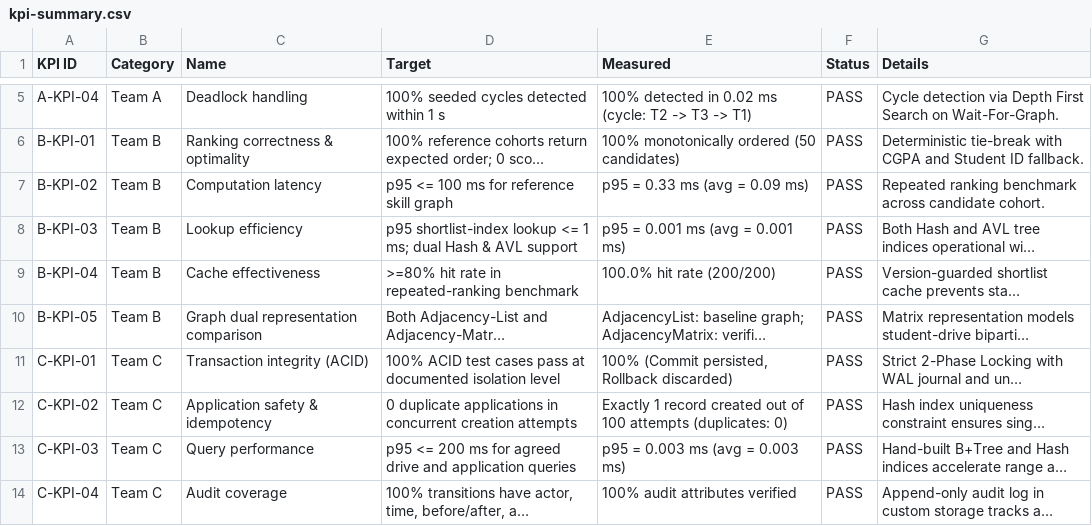
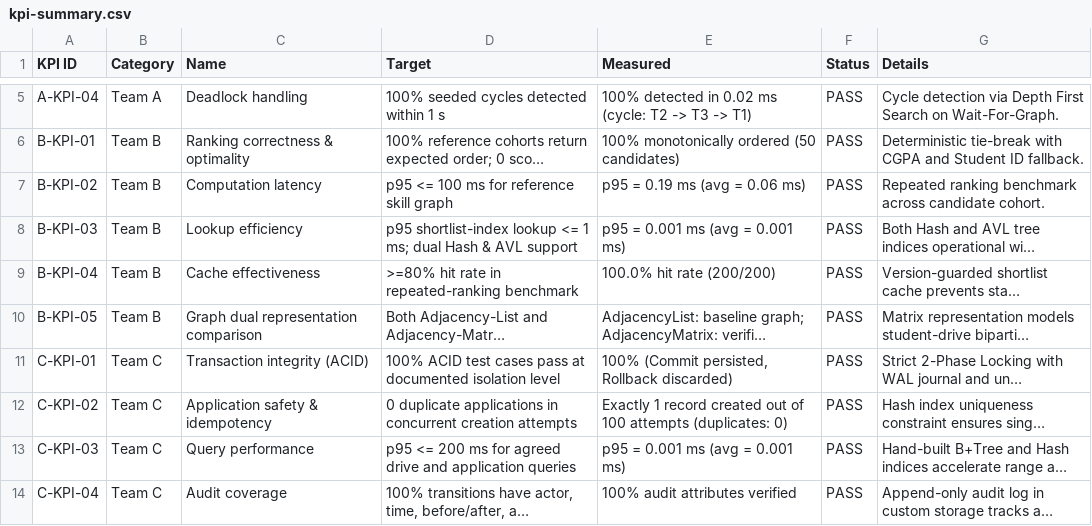
Before and after one commit to parthpatil108/MiniProjectTy, a CSV file: evidence/kpi-summary.csv, drawn as a sheet; only a part is shown, gaps mark what is left out; long unchanged cells end in …; the diff names each change by its address in the sheet, - before the commit and + after, or states it on an @@ line.

```diff
--- a/evidence/kpi-summary.csv
+++ b/evidence/kpi-summary.csv
-E7 (Measured): p95 = 0.33 ms (avg = 0.09 ms)
+E7 (Measured): p95 = 0.19 ms (avg = 0.06 ms)
-E13 (Measured): p95 = 0.003 ms (avg = 0.003 ms)
+E13 (Measured): p95 = 0.001 ms (avg = 0.001 ms)
```
Also changed, not shown: 31 other files.
